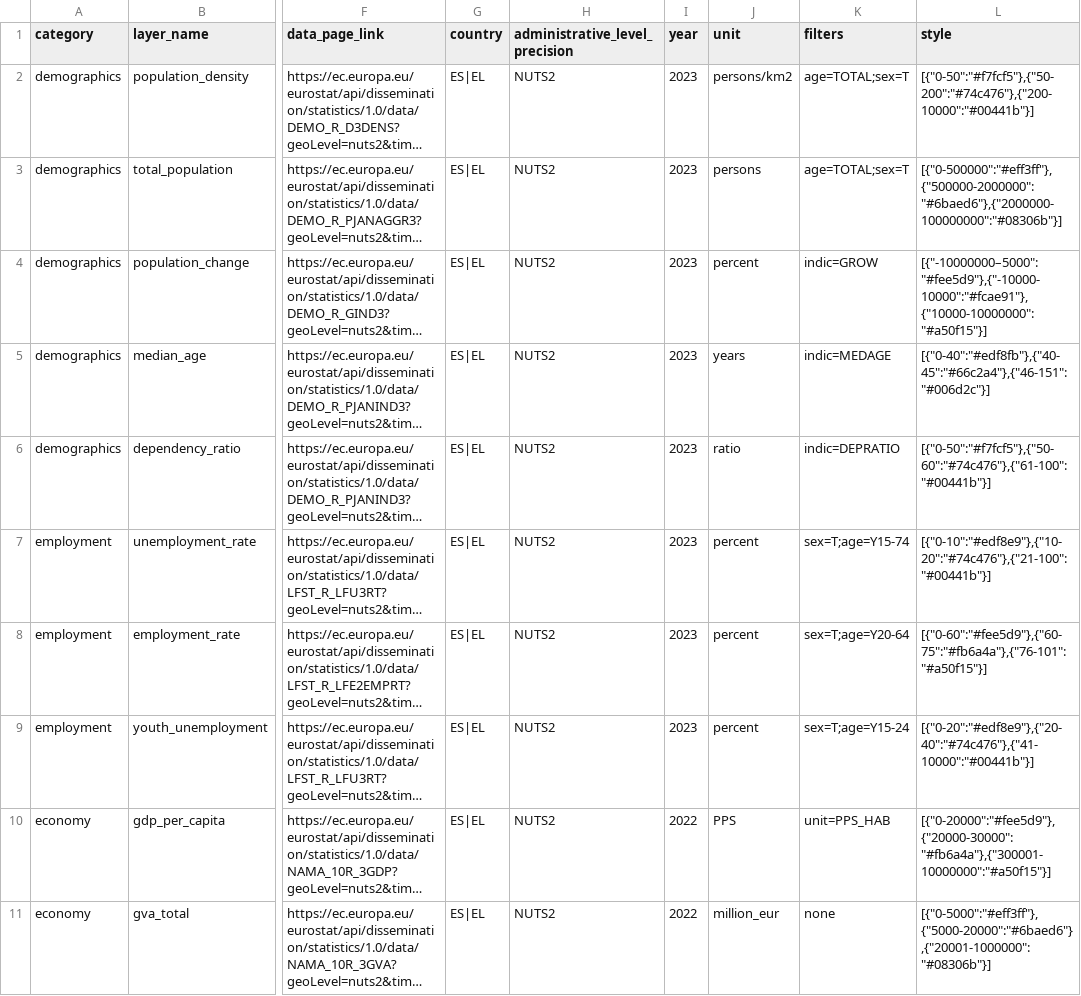
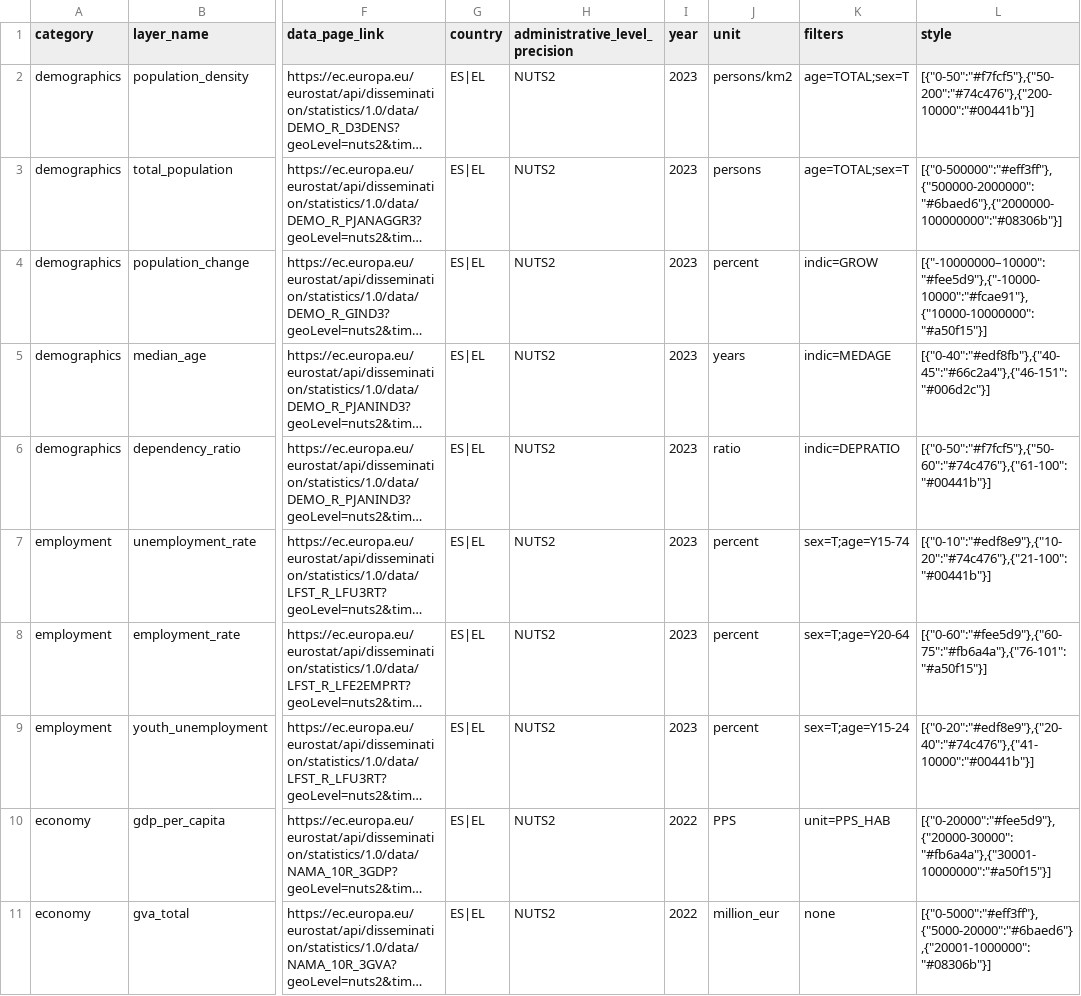
Before and after one commit to opapadakis/Webmap_nuts, a CSV file: data/layers_catalog.csv, drawn as a sheet; only a part is shown, gaps mark what is left out; long unchanged cells end in …; the diff names each change by its address in the sheet, - before the commit and + after, or states it on an @@ line.

```diff
--- a/data/layers_catalog.csv
+++ b/data/layers_catalog.csv
-L4 (style): [{"-10000000–5000":"#fee5d9"},{"-10000-10000":"#fcae91"},{"10000-10000000":"#a50f15"}]
+L4 (style): [{"-10000000–10000":"#fee5d9"},{"-10000-10000":"#fcae91"},{"10000-10000000":"#a50f15"}]
-L10 (style): [{"0-20000":"#fee5d9"},{"20000-30000":"#fb6a4a"},{"300001-10000000":"#a50f15"}]
+L10 (style): [{"0-20000":"#fee5d9"},{"20000-30000":"#fb6a4a"},{"30001-10000000":"#a50f15"}]
```
Also changed, not shown: 1 other file.
